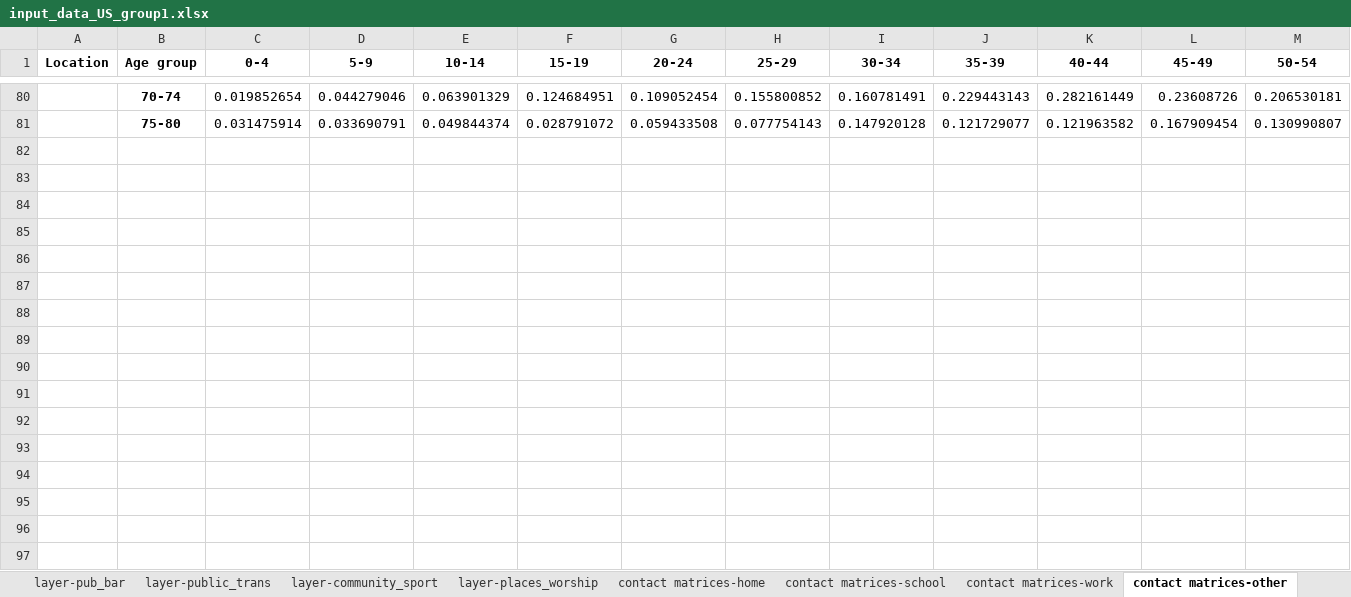
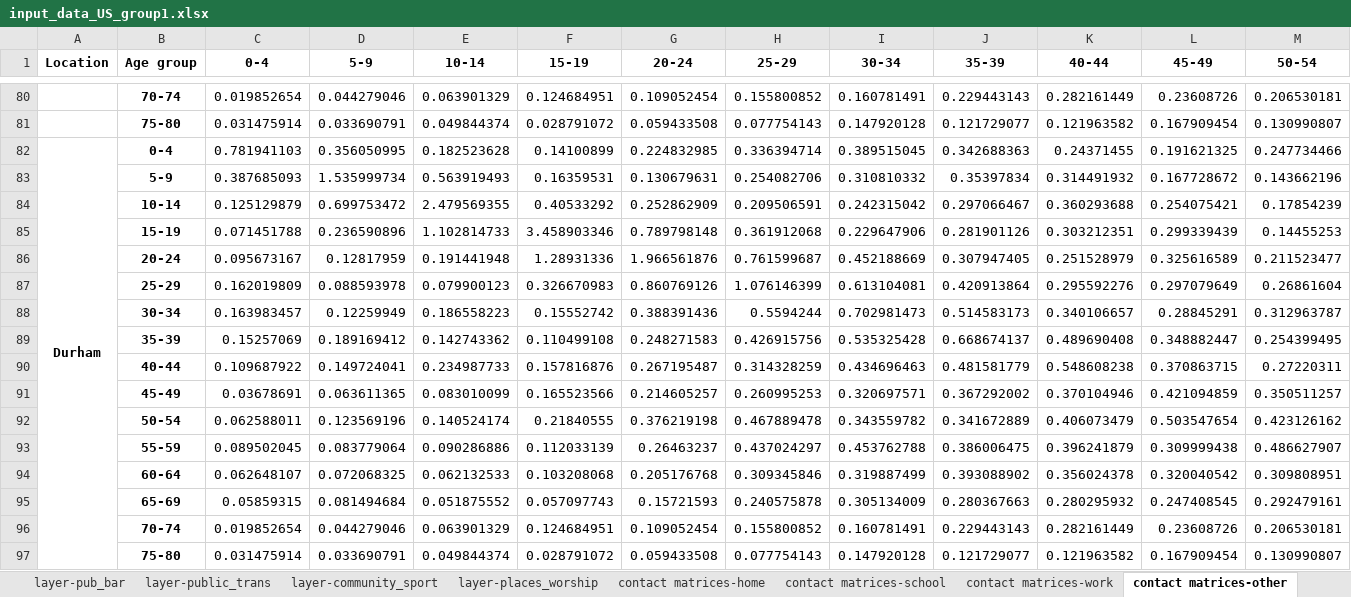
Before and after one commit to brain-modelling-group/covasim-qld-model, an Excel workbook: data/input_data_US_group1.xlsx, sheet contact matrices-other, drawn as a sheet; only a part is shown, gaps mark what is left out; values as stored, in another font and other column widths than the file's, no borders; rows hold the shown columns only; the diff names each change by its address in the sheet, - before the commit and + after, or states it on an @@ line.

Commit message:
Durham and Cincinnati updates

```diff
--- a/data/input_data_US_group1.xlsx (sheet contact matrices-other)
+++ b/data/input_data_US_group1.xlsx (sheet contact matrices-other)
+row 82: Durham | 0-4 | 0.781941103 | 0.356050995 | 0.182523628 | 0.14100899 | 0.224832985 | 0.336394714 | 0.389515045 | 0.342688363 | 0.24371455 | 0.191621325 | 0.247734466
+row 83:  | 5-9 | 0.387685093 | 1.535999734 | 0.563919493 | 0.16359531 | 0.130679631 | 0.254082706 | 0.310810332 | 0.35397834 | 0.314491932 | 0.167728672 | 0.143662196
+row 84:  | 10-14 | 0.125129879 | 0.699753472 | 2.479569355 | 0.40533292 | 0.252862909 | 0.209506591 | 0.242315042 | 0.297066467 | 0.360293688 | 0.254075421 | 0.17854239
+row 85:  | 15-19 | 0.071451788 | 0.236590896 | 1.102814733 | 3.458903346 | 0.789798148 | 0.361912068 | 0.229647906 | 0.281901126 | 0.303212351 | 0.299339439 | 0.14455253
+row 86:  | 20-24 | 0.095673167 | 0.12817959 | 0.191441948 | 1.28931336 | 1.966561876 | 0.761599687 | 0.452188669 | 0.307947405 | 0.251528979 | 0.325616589 | 0.211523477
+row 87:  | 25-29 | 0.162019809 | 0.088593978 | 0.079900123 | 0.326670983 | 0.860769126 | 1.076146399 | 0.613104081 | 0.420913864 | 0.295592276 | 0.297079649 | 0.26861604
+row 88:  | 30-34 | 0.163983457 | 0.12259949 | 0.186558223 | 0.15552742 | 0.388391436 | 0.5594244 | 0.702981473 | 0.514583173 | 0.340106657 | 0.28845291 | 0.312963787
+row 89:  | 35-39 | 0.15257069 | 0.189169412 | 0.142743362 | 0.110499108 | 0.248271583 | 0.426915756 | 0.535325428 | 0.668674137 | 0.489690408 | 0.348882447 | 0.254399495
+row 90:  | 40-44 | 0.109687922 | 0.149724041 | 0.234987733 | 0.157816876 | 0.267195487 | 0.314328259 | 0.434696463 | 0.481581779 | 0.548608238 | 0.370863715 | 0.27220311
+row 91:  | 45-49 | 0.03678691 | 0.063611365 | 0.083010099 | 0.165523566 | 0.214605257 | 0.260995253 | 0.320697571 | 0.367292002 | 0.370104946 | 0.421094859 | 0.350511257
+row 92:  | 50-54 | 0.062588011 | 0.123569196 | 0.140524174 | 0.21840555 | 0.376219198 | 0.467889478 | 0.343559782 | 0.341672889 | 0.406073479 | 0.503547654 | 0.423126162
+row 93:  | 55-59 | 0.089502045 | 0.083779064 | 0.090286886 | 0.112033139 | 0.26463237 | 0.437024297 | 0.453762788 | 0.386006475 | 0.396241879 | 0.309999438 | 0.486627907
+row 94:  | 60-64 | 0.062648107 | 0.072068325 | 0.062132533 | 0.103208068 | 0.205176768 | 0.309345846 | 0.319887499 | 0.393088902 | 0.356024378 | 0.320040542 | 0.309808951
+row 95:  | 65-69 | 0.05859315 | 0.081494684 | 0.051875552 | 0.057097743 | 0.15721593 | 0.240575878 | 0.305134009 | 0.280367663 | 0.280295932 | 0.247408545 | 0.292479161
+row 96:  | 70-74 | 0.019852654 | 0.044279046 | 0.063901329 | 0.124684951 | 0.109052454 | 0.155800852 | 0.160781491 | 0.229443143 | 0.282161449 | 0.23608726 | 0.206530181
+row 97:  | 75-80 | 0.031475914 | 0.033690791 | 0.049844374 | 0.028791072 | 0.059433508 | 0.077754143 | 0.147920128 | 0.121729077 | 0.121963582 | 0.167909454 | 0.130990807
```
Also changed, not shown: sheet contact matrices-work, sheet contact matrices-home, sheet contact matrices-school, sheet age_sex, sheet policies, sheet other_par, 10 more sheets, formulas that keep their value, 18 other files.
